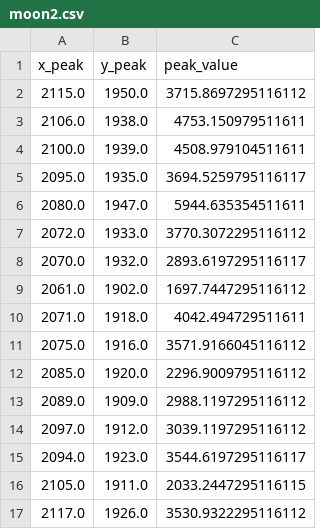
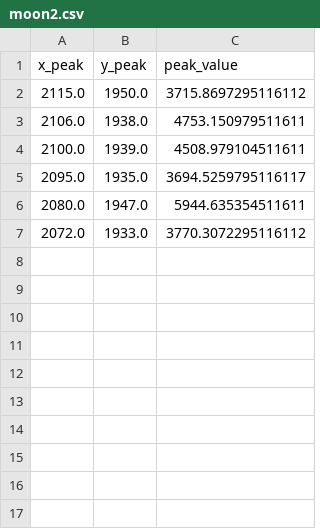
Before and after one commit to DIaDaynaDay/jupiter-insight, a CSV file: data/moons/moon2.csv, drawn as a sheet.

```diff
--- a/data/moons/moon2.csv
+++ b/data/moons/moon2.csv
@@ -7,11 +7 @@ x_peak,y_peak,peak_value
 2072.0,1933.0,3770.3072295116112
-2070.0,1932.0,2893.6197295116117
-2061.0,1902.0,1697.7447295116112
-2071.0,1918.0,4042.494729511611
-2075.0,1916.0,3571.9166045116112
-2085.0,1920.0,2296.9009795116112
-2089.0,1909.0,2988.1197295116112
-2097.0,1912.0,3039.1197295116112
-2094.0,1923.0,3544.6197295116117
-2105.0,1911.0,2033.2447295116115
-2117.0,1926.0,3530.9322295116112
```
Also changed, not shown: data/moons/moon1.csv, data/moons/moon3.csv, 2 other files.
